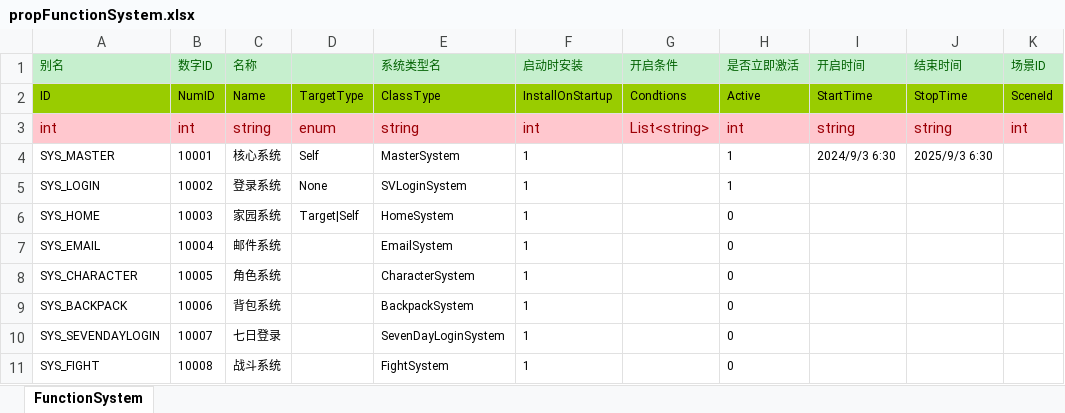
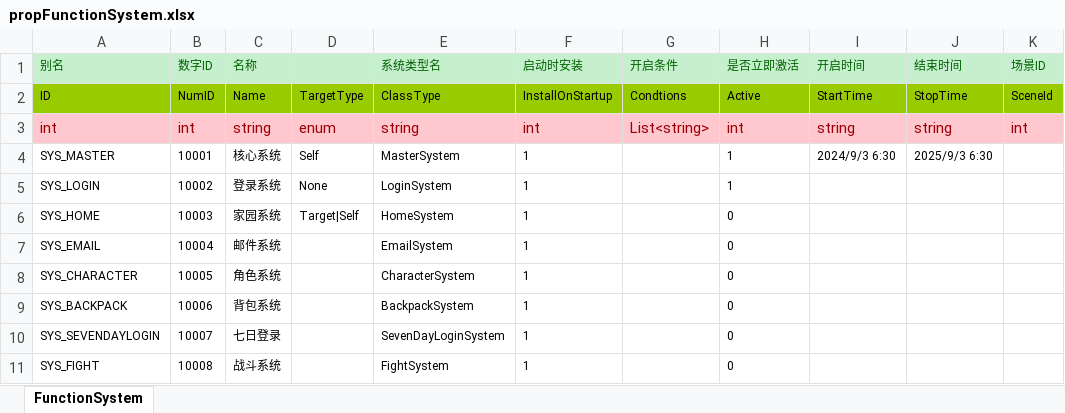
Before and after one commit to ydxl2023-rgb/game-cli, an Excel workbook: GameCLI/examples/unitys/config/propFunctionSystem.xlsx, sheet FunctionSystem, drawn as a sheet; only a part is shown; values as stored, in another font and other column widths than the file's, no borders; the diff names each change by its address in the sheet, - before the commit and + after, or states it on an @@ line.

Commit message:
Rename login system and widget and remove legacy authentication

```diff
--- a/GameCLI/examples/unitys/config/propFunctionSystem.xlsx (sheet FunctionSystem)
+++ b/GameCLI/examples/unitys/config/propFunctionSystem.xlsx (sheet FunctionSystem)
-E5 (系统类型名): SVLoginSystem
+E5 (系统类型名): LoginSystem
```
Also changed, not shown: 15 other files.
